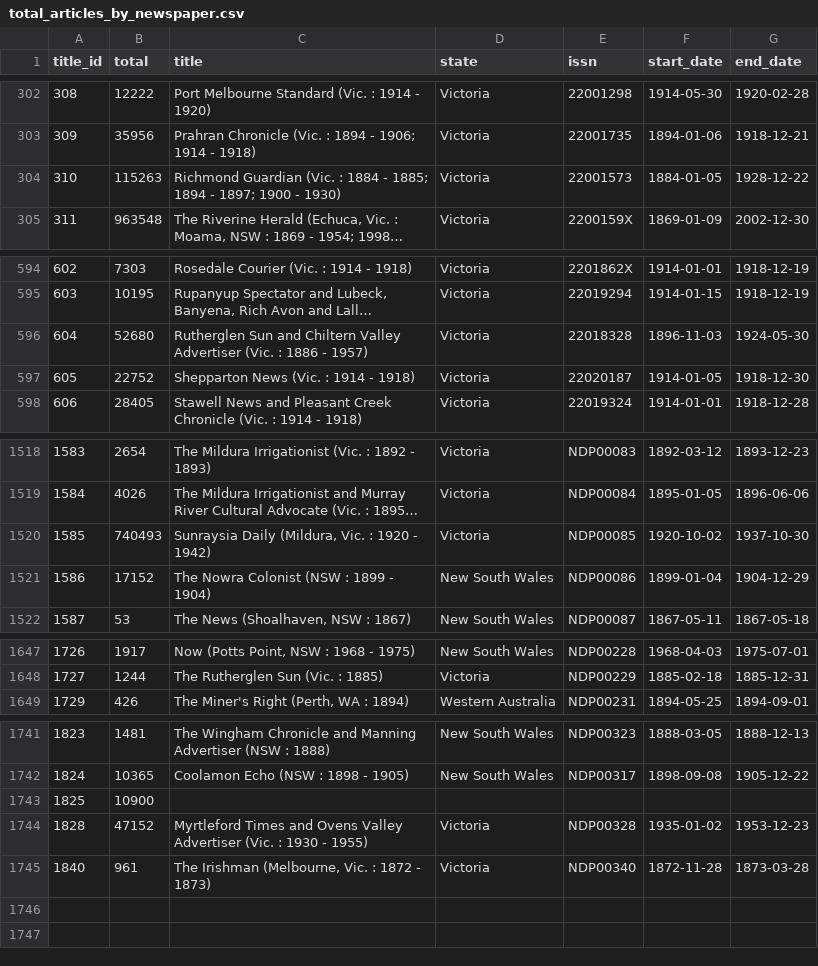
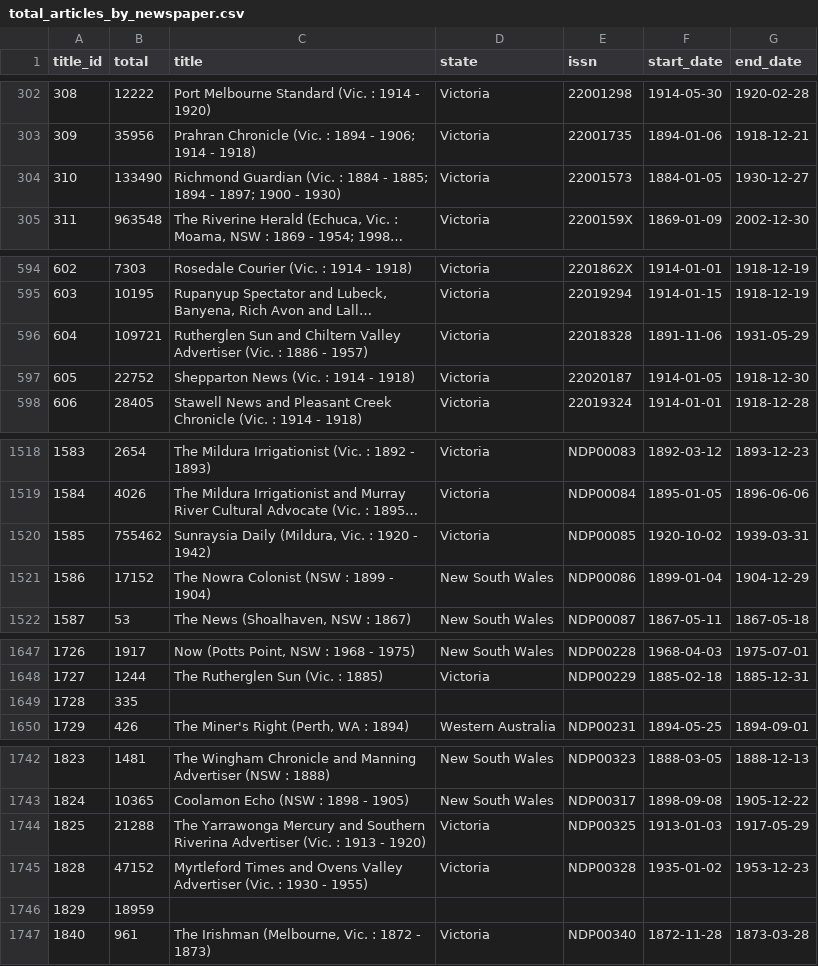
Before and after one commit to wragge/trove-newspaper-totals, a CSV file: data/total_articles_by_newspaper.csv, drawn as a sheet; only a part is shown, gaps mark what is left out; long unchanged cells end in …; removed rows and columns are numbered as before the commit, all else as after; the diff covers the shown part only; the diff names each change by its address in the sheet, - before the commit and + after, or states it on an @@ line.

```diff
--- a/data/total_articles_by_newspaper.csv
+++ b/data/total_articles_by_newspaper.csv
-B304 (total): 115263
+B304 (total): 133490
-G304 (end_date): 1928-12-22
+G304 (end_date): 1930-12-27
-B596 (total): 52680
+B596 (total): 109721
-F596 (start_date): 1896-11-03
+F596 (start_date): 1891-11-06
-G596 (end_date): 1924-05-30
+G596 (end_date): 1931-05-29
-B1520 (total): 740493
+B1520 (total): 755462
-G1520 (end_date): 1937-10-30
+G1520 (end_date): 1939-03-31
+row 1649: 1728 | 335
-row 1743: 1825 | 10900
+row 1744: 1825 | 21288 | The Yarrawonga Mercury and Southern Riverina Advertiser (Vic. : 1913 - 1920) | Victoria | NDP00325 | 1913-01-03 | 1917-05-29
+row 1746: 1829 | 18959
```
Also changed, not shown: 4 edited cells elsewhere in this file, data/total_articles_by_category.csv, data/total_articles_by_year.csv, 2 other files.
